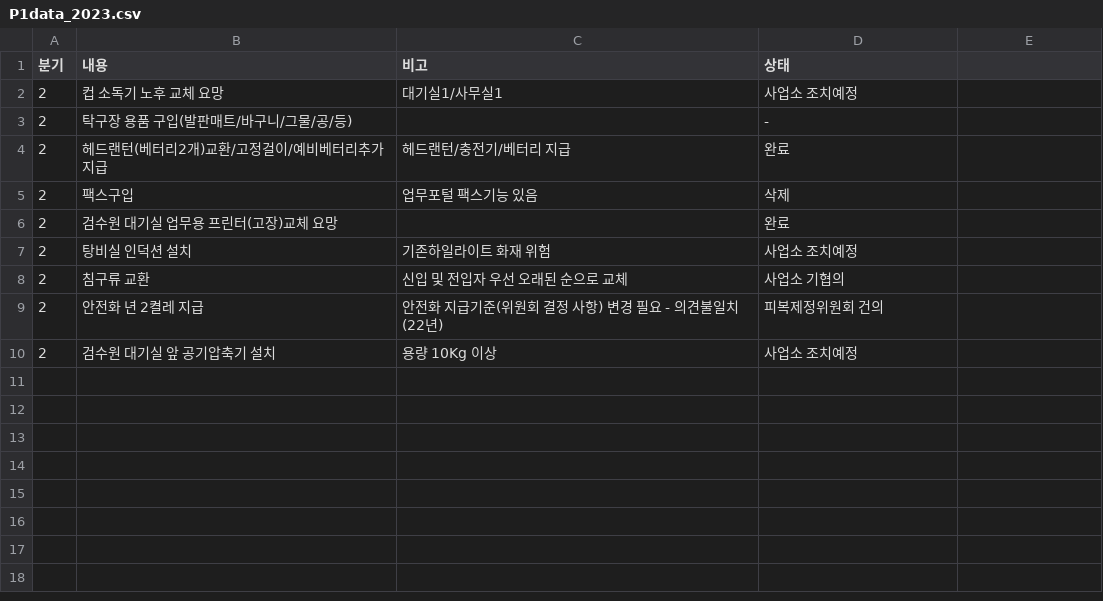
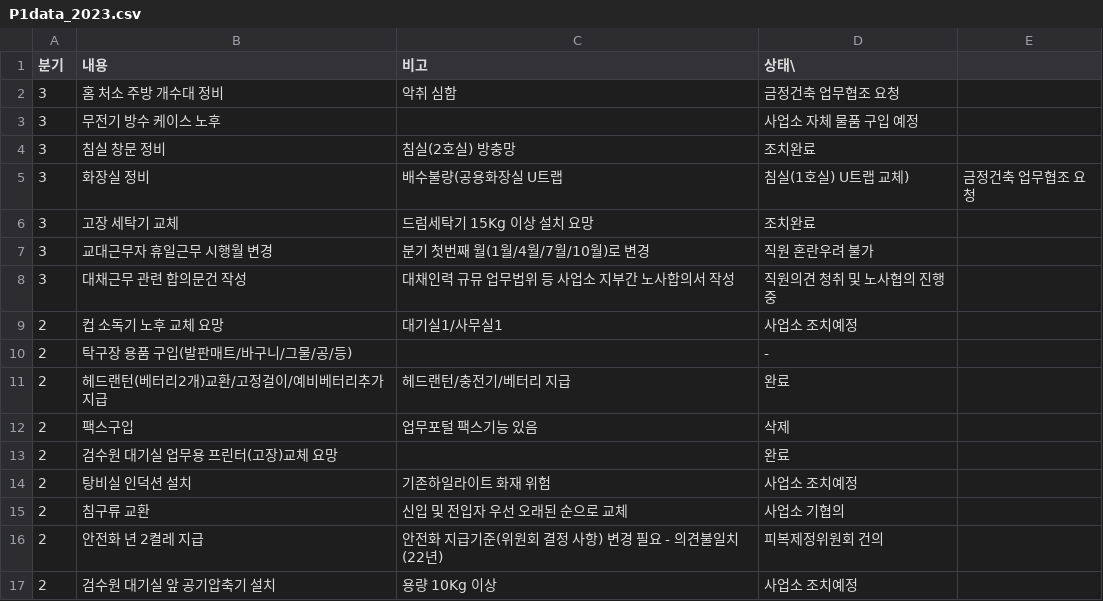
Before and after one commit to yunjimyung/yunjimyung.github.io, a CSV file: P1data_2023.csv, drawn as a sheet.

Commit message:
Update P1data_2023.csv

```diff
--- a/P1data_2023.csv
+++ b/P1data_2023.csv
@@ -1,2 +1,9 @@
-분기,내용,비고,상태
+분기,내용,비고,상태\
+3,홈 처소 주방 개수대 정비, 악취 심함, 금정건축 업무협조 요청
+3,무전기 방수 케이스 노후,,사업소 자체 물품 구입 예정
+3,침실 창문 정비, 침실(2호실) 방충망, 조치완료
+3,화장실 정비, 배수불량(공용화장실 U트랩, 침실(1호실) U트랩 교체), 금정건축 업무협조 요청
+3,고장 세탁기 교체, 드럼세탁기 15Kg 이상 설치 요망,조치완료
+3,교대근무자 휴일근무 시행월 변경, 분기 첫번째 월(1월/4월/7월/10월)로 변경,직원 혼란우려 불가
+3,대채근무 관련 합의문건 작성, 대채인력 규뮤 업무법위 등 사업소 지부간 노사합의서 작성,직원의견 청취 및 노사협의 진행 중
 2,컵 소독기 노후 교체 요망,대기실1/사무실1,사업소 조치예정
```
